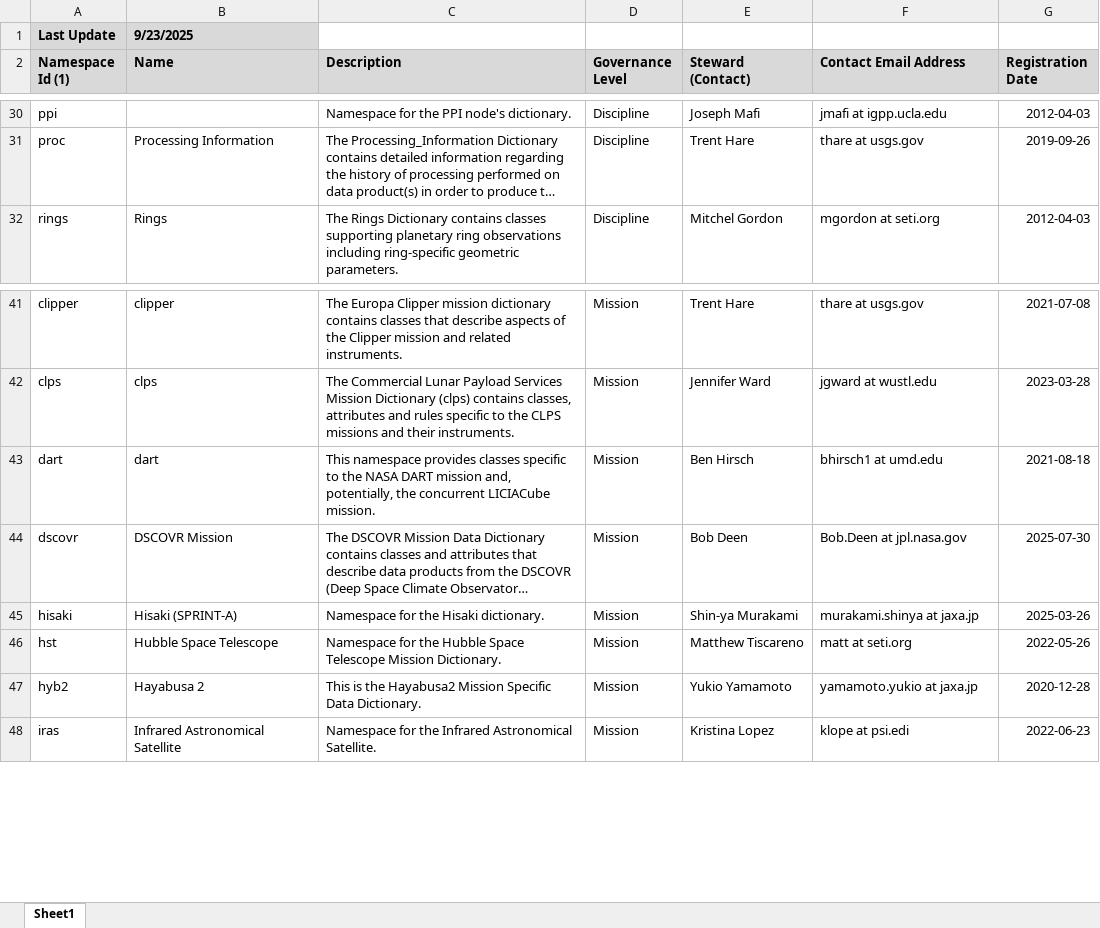
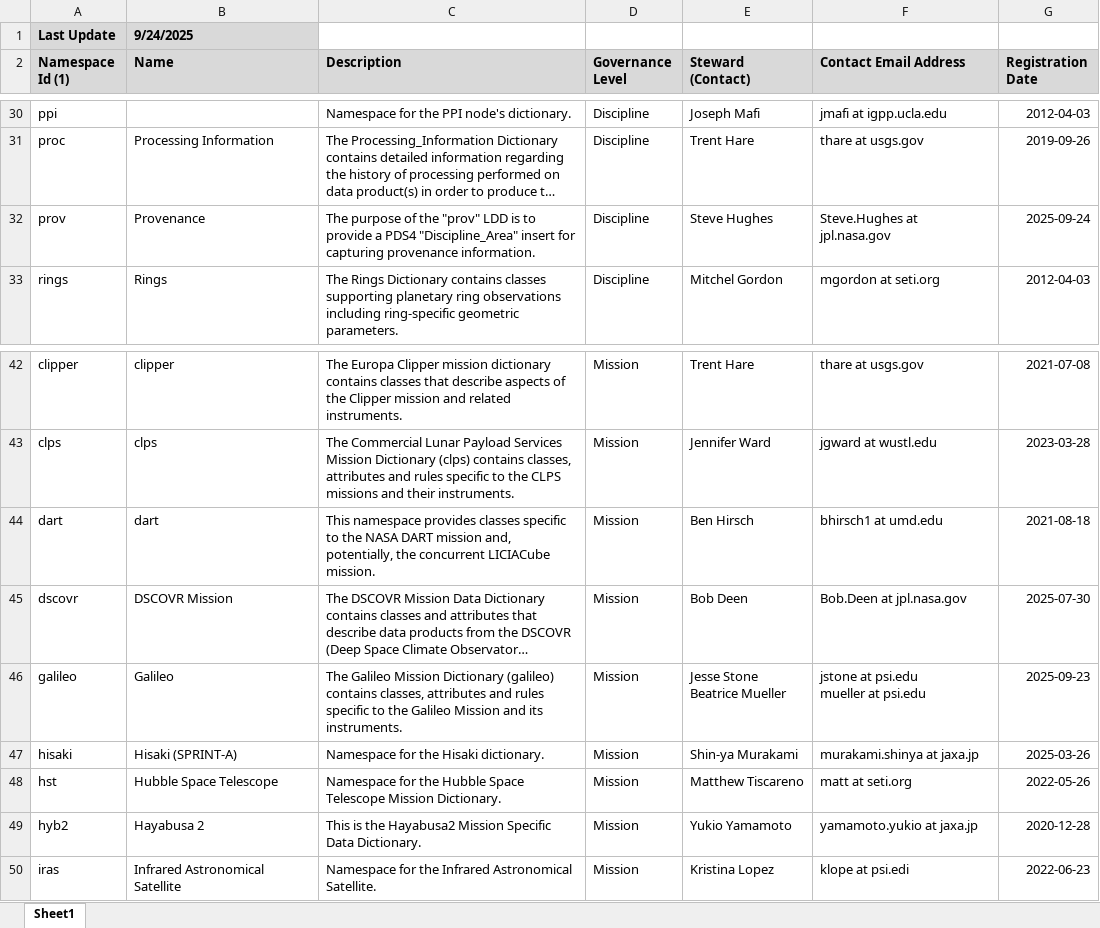
Before and after one commit to NASA-PDS/pds4-information-model, an Excel workbook: docs/namespace-registry/pds-namespace-registry.xlsx, sheet Sheet1, drawn as a sheet; only a part is shown, gaps mark what is left out; long unchanged cells end in …; values as stored, in another font and other column widths than the file's, no borders; ↵ is a line break in a cell; the diff names each change by its address in the sheet, - before the commit and + after, or states it on an @@ line.

Commit message:
Added galileo and prov as new entries in Namespace Registry

```diff
--- a/docs/namespace-registry/pds-namespace-registry.xlsx (sheet Sheet1)
+++ b/docs/namespace-registry/pds-namespace-registry.xlsx (sheet Sheet1)
-B1 (Name): 9/23/2025
+B1 (Name): 9/24/2025
+row 32: prov | Provenance | The purpose of the "prov" LDD is to provide a PDS4 "Discipline_Area" insert for capturing provenance information. | Discipline | Steve Hughes | Steve.Hughes at jpl.nasa.gov | 2025-09-24
+row 46: galileo | Galileo | The Galileo Mission Dictionary (galileo) contains classes, attributes and rules specific to the Galileo Mission and its instruments. | Mission | Jesse Stone ↵ Beatrice Mueller | jstone at psi.edu ↵ mueller at psi.edu | 2025-09-23
```
Also changed, not shown: 2 other files.
